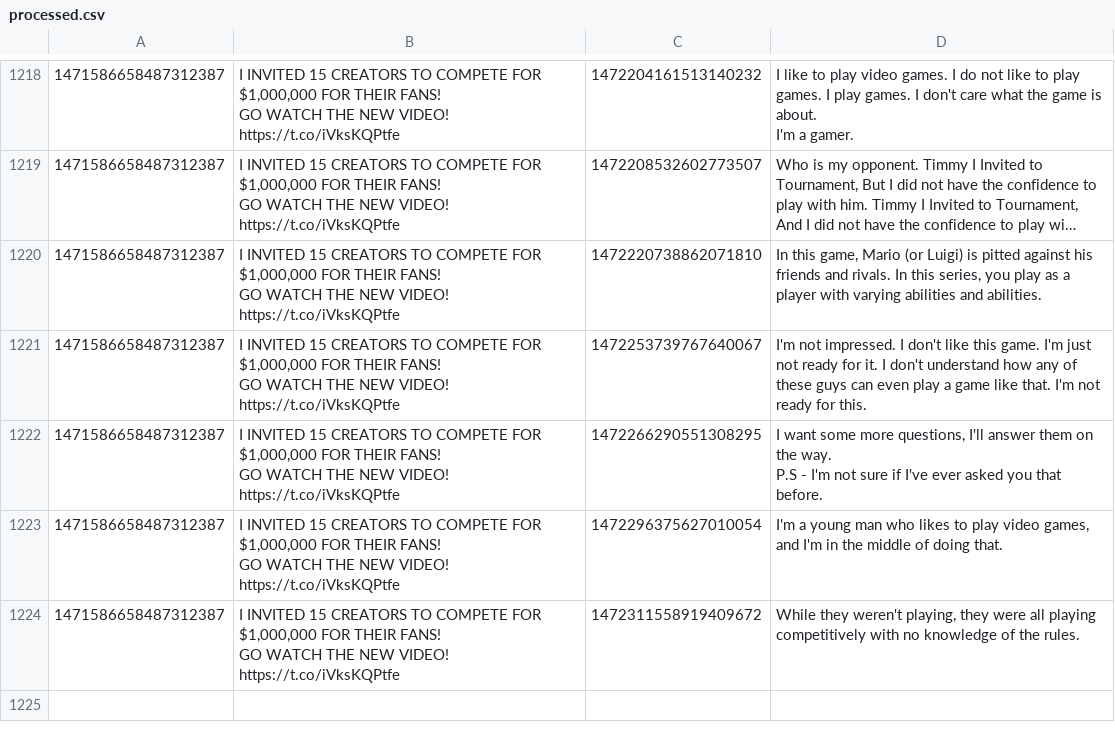
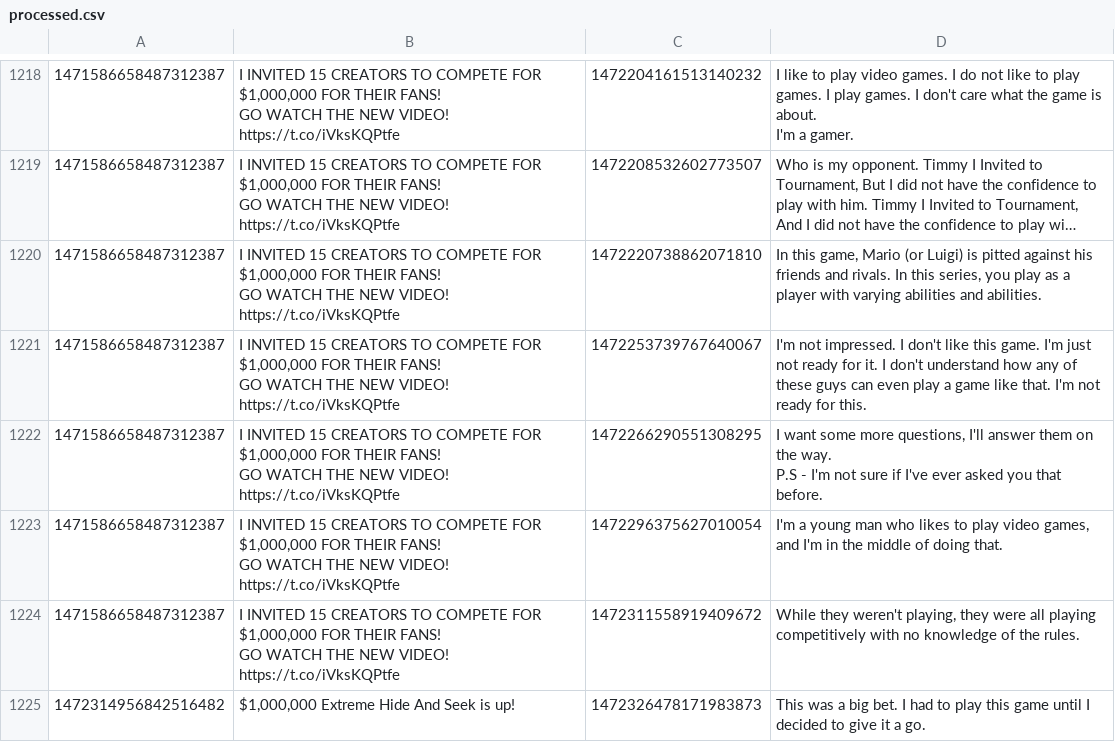
Before and after one commit to KayTwenty/PerryGPT, a CSV file: processed.csv, drawn as a sheet; only a part is shown, gaps mark what is left out; long unchanged cells end in ….

```diff
--- a/processed.csv
+++ b/processed.csv
@@ -1358 +1358,2 @@ GO WATCH THE NEW VIDEO! https://t.co/iVksKQPtfe",1472296375627010054,"I'm a youn
 GO WATCH THE NEW VIDEO! https://t.co/iVksKQPtfe",1472311558919409672,"While they weren't playing, they were all playing competitively with no knowledge of the rules."
+1472314956842516482,"$1,000,000 Extreme Hide And Seek is up!",1472326478171983873,This was a big bet. I had to play this game until I decided to give it a go.
```
